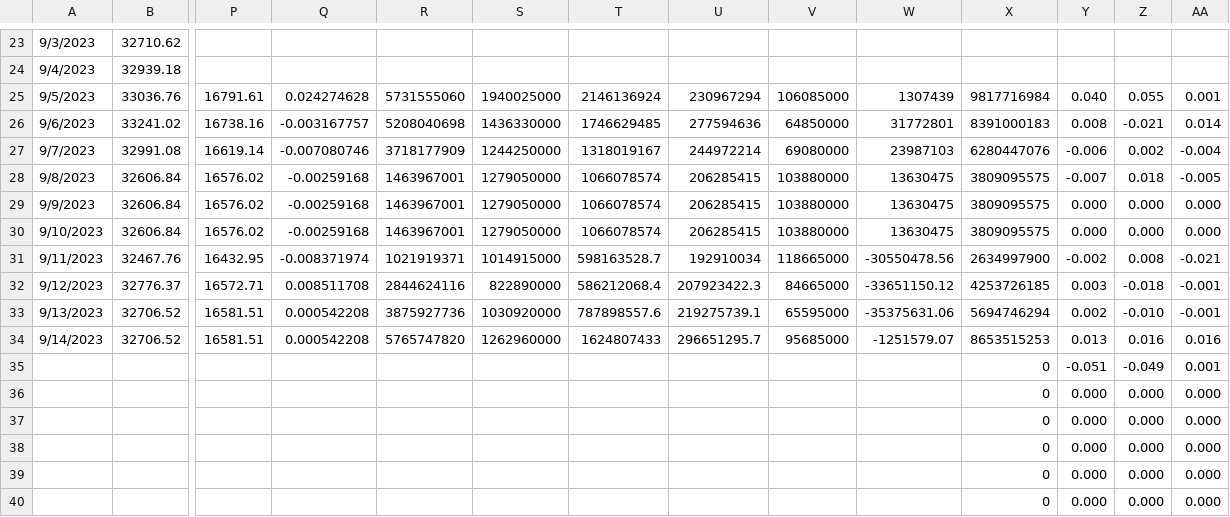
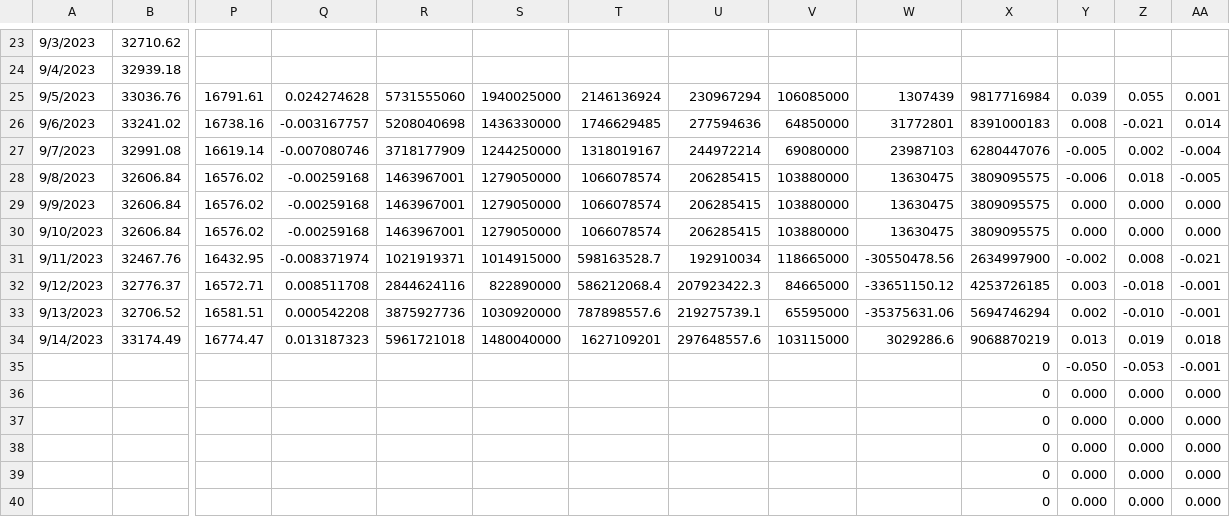
Before and after one commit to jjmerits/Dashboard, a CSV file: com.csv, drawn as a sheet; only a part is shown, gaps mark what is left out; removed rows and columns are numbered as before the commit, all else as after; rows hold the shown columns only; the diff names each change by its address in the sheet, - before the commit and + after, or states it on an @@ line.

```diff
--- a/com.csv
+++ b/com.csv
-Y25: 0.040
+Y25: 0.039
-Y27: -0.006
+Y27: -0.005
-Y28: -0.007
+Y28: -0.006
-row 34: 9/14/2023 | 32706.52 | 16581.51 | 0.000542208 | 5765747820 | 1262960000 | 1624807433 | 296651295.7 | 95685000 | -1251579.07 | 8653515253 | 0.013 | 0.016 | 0.016
-row 35:  |  |  |  |  |  |  |  |  |  | 0 | -0.051 | -0.049 | 0.001
+row 34: 9/14/2023 | 33174.49 | 16774.47 | 0.013187323 | 5961721018 | 1480040000 | 1627109201 | 297648557.6 | 103115000 | 3029286.6 | 9068870219 | 0.013 | 0.019 | 0.018
+row 35:  |  |  |  |  |  |  |  |  |  | 0 | -0.050 | -0.053 | -0.001
```
Also changed, not shown: dash.csv.
